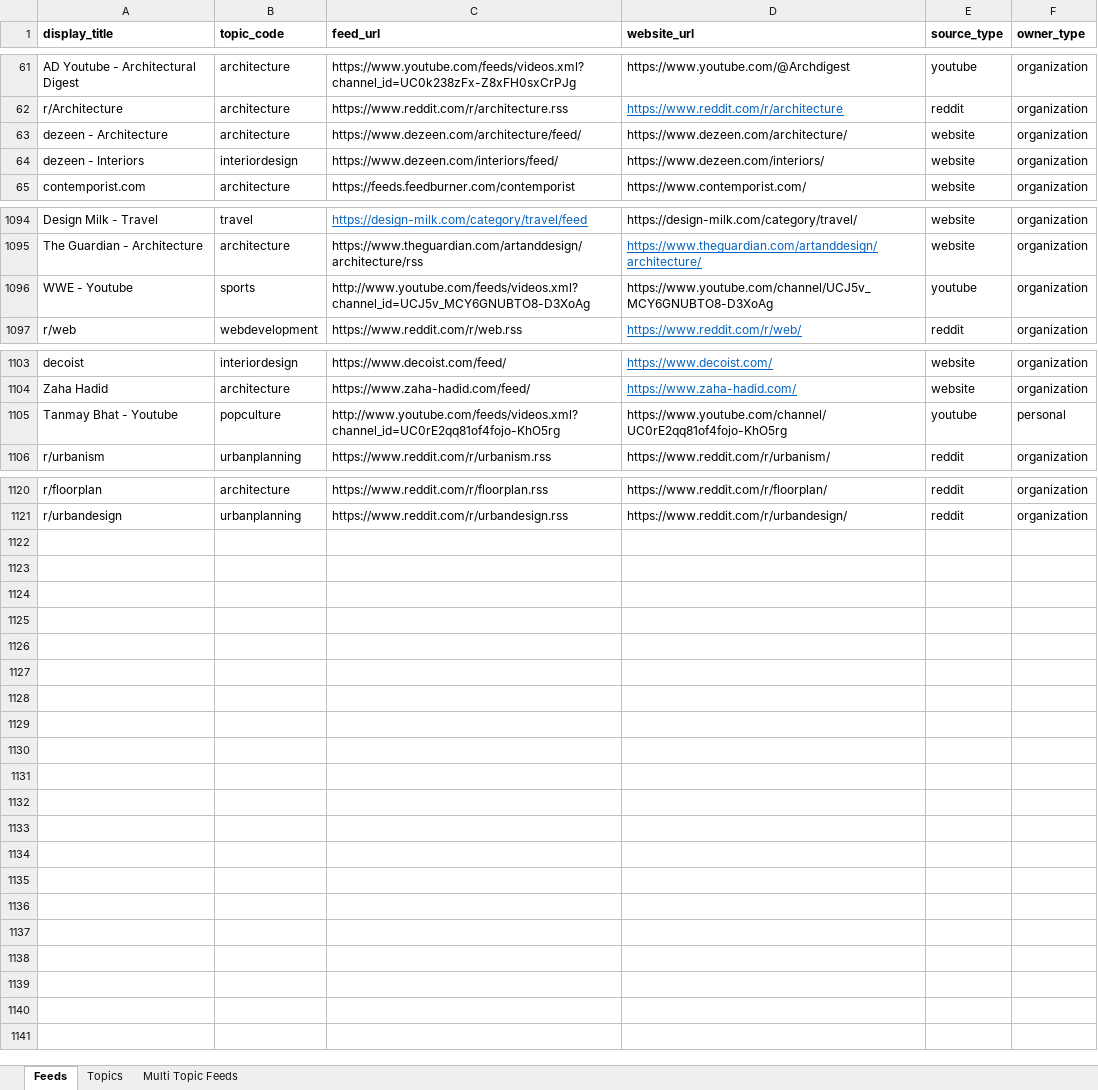
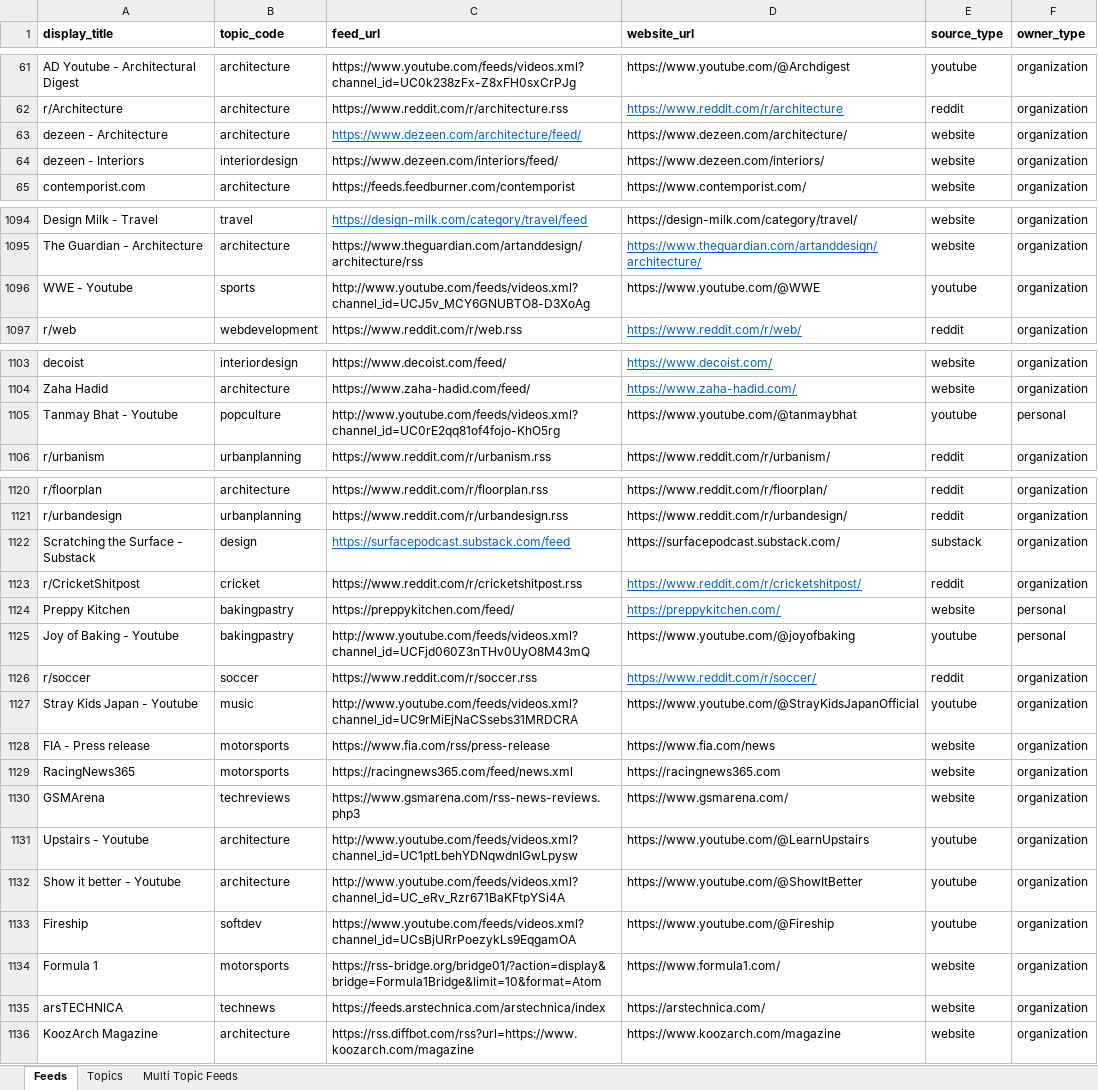
Before and after one commit to araaavind/semaphore, an Excel workbook: server/cmd/tools/createfeeds/feeds.xlsx, sheet Feeds, drawn as a sheet; only a part is shown, gaps mark what is left out; values as stored, in another font and other column widths than the file's, no borders; the diff names each change by its address in the sheet, - before the commit and + after, or states it on an @@ line.

Commit message:
server: remove arch from design topic and add more feeds

```diff
--- a/server/cmd/tools/createfeeds/feeds.xlsx (sheet Feeds)
+++ b/server/cmd/tools/createfeeds/feeds.xlsx (sheet Feeds)
@@ C63 underline: off → on, text colour: black → #0563C1 @@
-D1096 (website_url): https://www.youtube.com/channel/UCJ5v_MCY6GNUBTO8-D3XoAg
+D1096 (website_url): https://www.youtube.com/@WWE
-D1105 (website_url): https://www.youtube.com/channel/UC0rE2qq81of4fojo-KhO5rg
+D1105 (website_url): https://www.youtube.com/@tanmaybhat
+row 1122: Scratching the Surface - Substack | design | https://surfacepodcast.substack.com/feed | https://surfacepodcast.substack.com/ | substack | organization
+row 1123: r/CricketShitpost | cricket | https://www.reddit.com/r/cricketshitpost.rss | https://www.reddit.com/r/cricketshitpost/ | reddit | organization
+row 1124: Preppy Kitchen | bakingpastry | https://preppykitchen.com/feed/ | https://preppykitchen.com/ | website | personal
+row 1125: Joy of Baking - Youtube | bakingpastry | http://www.youtube.com/feeds/videos.xml?channel_id=UCFjd060Z3nTHv0UyO8M43mQ | https://www.youtube.com/@joyofbaking | youtube | personal
+row 1126: r/soccer | soccer | https://www.reddit.com/r/soccer.rss | https://www.reddit.com/r/soccer/ | reddit | organization
+row 1127: Stray Kids Japan - Youtube | music | http://www.youtube.com/feeds/videos.xml?channel_id=UC9rMiEjNaCSsebs31MRDCRA | https://www.youtube.com/@StrayKidsJapanOfficial | youtube | organization
+row 1128: FIA - Press release | motorsports | https://www.fia.com/rss/press-release | https://www.fia.com/news | website | organization
+row 1129: RacingNews365 | motorsports | https://racingnews365.com/feed/news.xml | https://racingnews365.com | website | organization
+row 1130: GSMArena | techreviews | https://www.gsmarena.com/rss-news-reviews.php3 | https://www.gsmarena.com/ | website | organization
+row 1131: Upstairs - Youtube | architecture | http://www.youtube.com/feeds/videos.xml?channel_id=UC1ptLbehYDNqwdnIGwLpysw | https://www.youtube.com/@LearnUpstairs | youtube | organization
+row 1132: Show it better - Youtube | architecture | http://www.youtube.com/feeds/videos.xml?channel_id=UC_eRv_Rzr671BaKFtpYSi4A | https://www.youtube.com/@ShowItBetter | youtube | organization
+row 1133: Fireship | softdev | https://www.youtube.com/feeds/videos.xml?channel_id=UCsBjURrPoezykLs9EqgamOA | https://www.youtube.com/@Fireship | youtube | organization
+row 1134: Formula 1 | motorsports | https://rss-bridge.org/bridge01/?action=display&bridge=Formula1Bridge&limit=10&format=Atom | https://www.formula1.com/ | website | organization
+row 1135: arsTECHNICA | technews | https://feeds.arstechnica.com/arstechnica/index | https://arstechnica.com/ | website | organization
+row 1136: KoozArch Magazine | architecture | https://rss.diffbot.com/rss?url=https://www.koozarch.com/magazine | https://www.koozarch.com/magazine | website | organization
```
Also changed, not shown: 1 other file.
